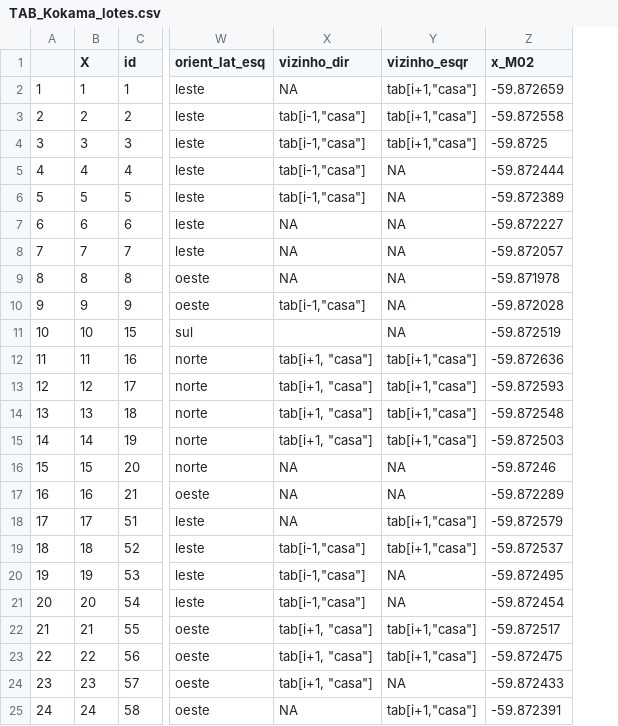
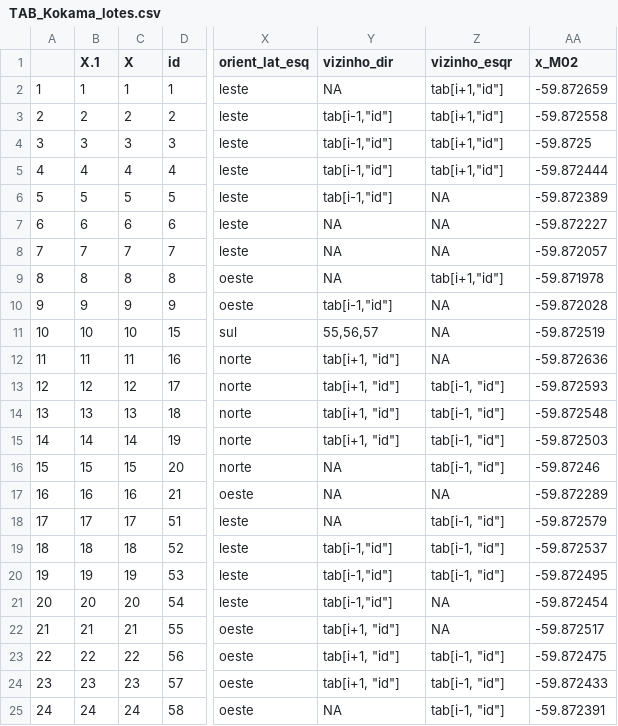
Before and after one commit to cassianogatto/Memorial_descritivo, a CSV file: TAB_Kokama_lotes.csv, drawn as a sheet; only a part is shown, gaps mark what is left out; addresses are those after the commit; the diff names each change by its address in the sheet, - before the commit and + after, or states it on an @@ line.

```diff
--- a/TAB_Kokama_lotes.csv
+++ b/TAB_Kokama_lotes.csv
+column B (X.1), rows 2-25: 1 | 2 | 3 | 4 | 5 | 6 | 7 | 8 | 9 | 10 | 11 | 12 | 13 | 14 | 15 | 16 | 17 | 18 | 19 | 20 | 21 | 22 | 23 | 24
-Z2:Z4 (vizinho_esqr): tab[i+1,"casa"]
+Z2:Z4 (vizinho_esqr): tab[i+1,"id"]
-Y3:Y6 (vizinho_dir): tab[i-1,"casa"]
+Y3:Y6 (vizinho_dir): tab[i-1,"id"]
-Z5 (vizinho_esqr): NA
+Z5 (vizinho_esqr): tab[i+1,"id"]
-Z9 (vizinho_esqr): NA
+Z9 (vizinho_esqr): tab[i+1,"id"]
-Y10 (vizinho_dir): tab[i-1,"casa"]
+Y10 (vizinho_dir): tab[i-1,"id"]
-Y11 (vizinho_dir): (empty)
+Y11 (vizinho_dir): 55,56,57
-Y12:Y15 (vizinho_dir): tab[i+1, "casa"]
+Y12:Y15 (vizinho_dir): tab[i+1, "id"]
-Z12 (vizinho_esqr): tab[i+1,"casa"]
+Z12 (vizinho_esqr): NA
-Z13:Z15 (vizinho_esqr): tab[i+1,"casa"]
+Z13:Z15 (vizinho_esqr): tab[i-1, "id"]
-Z16 (vizinho_esqr): NA
+Z16 (vizinho_esqr): tab[i-1, "id"]
-Z18:Z19 (vizinho_esqr): tab[i+1,"casa"]
+Z18:Z19 (vizinho_esqr): tab[i-1, "id"]
-Y19:Y21 (vizinho_dir): tab[i-1,"casa"]
+Y19:Y21 (vizinho_dir): tab[i-1,"id"]
-Z20 (vizinho_esqr): NA
+Z20 (vizinho_esqr): tab[i-1, "id"]
-Y22:Y24 (vizinho_dir): tab[i+1, "casa"]
+Y22:Y24 (vizinho_dir): tab[i+1, "id"]
-Z22 (vizinho_esqr): tab[i+1,"casa"]
+Z22 (vizinho_esqr): NA
-Z23 (vizinho_esqr): tab[i+1,"casa"]
+Z23 (vizinho_esqr): tab[i-1, "id"]
-Z24 (vizinho_esqr): NA
+Z24 (vizinho_esqr): tab[i-1, "id"]
-Z25 (vizinho_esqr): tab[i+1,"casa"]
+Z25 (vizinho_esqr): tab[i-1, "id"]
```
Also changed, not shown: 3 other files.
